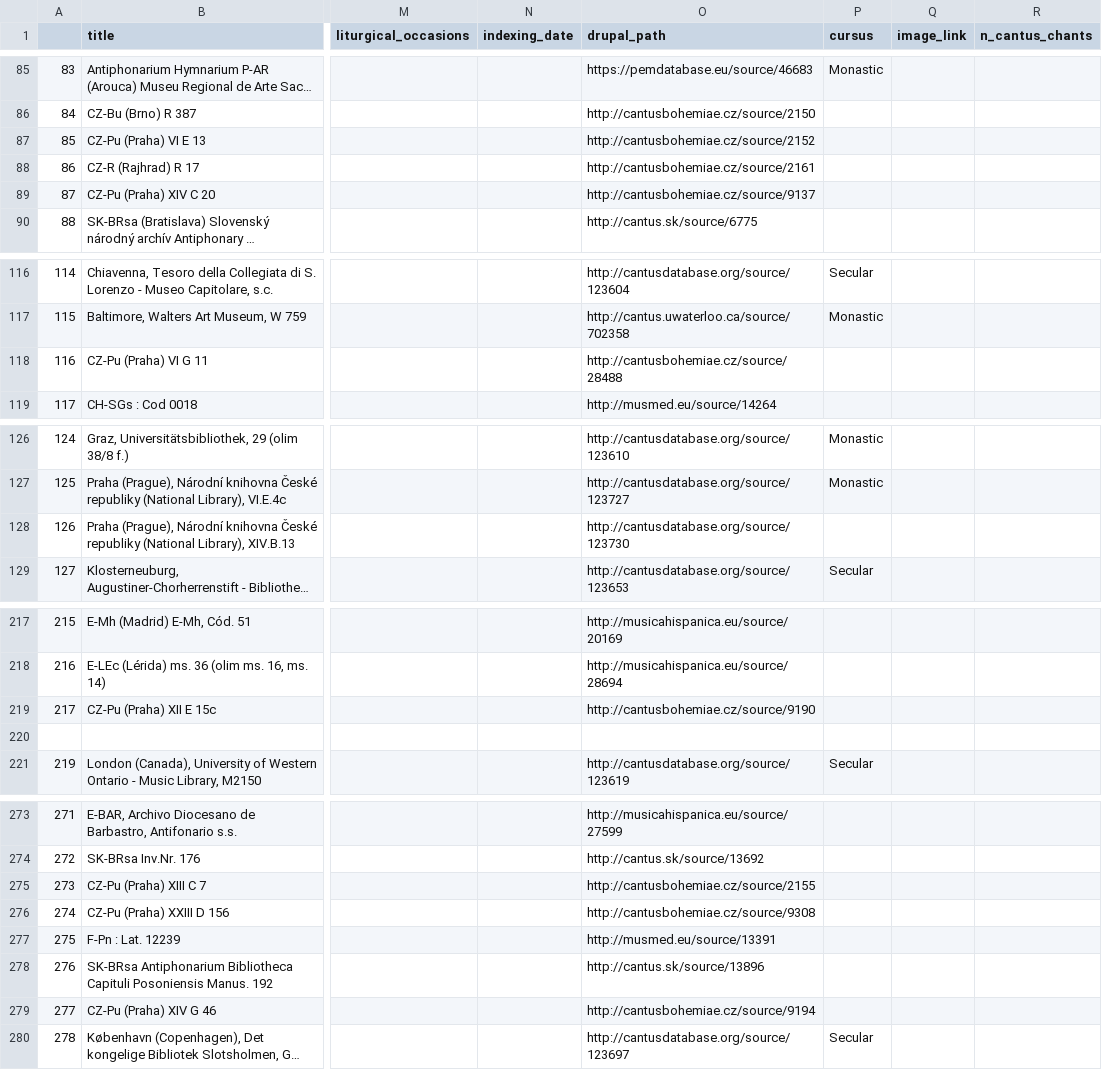
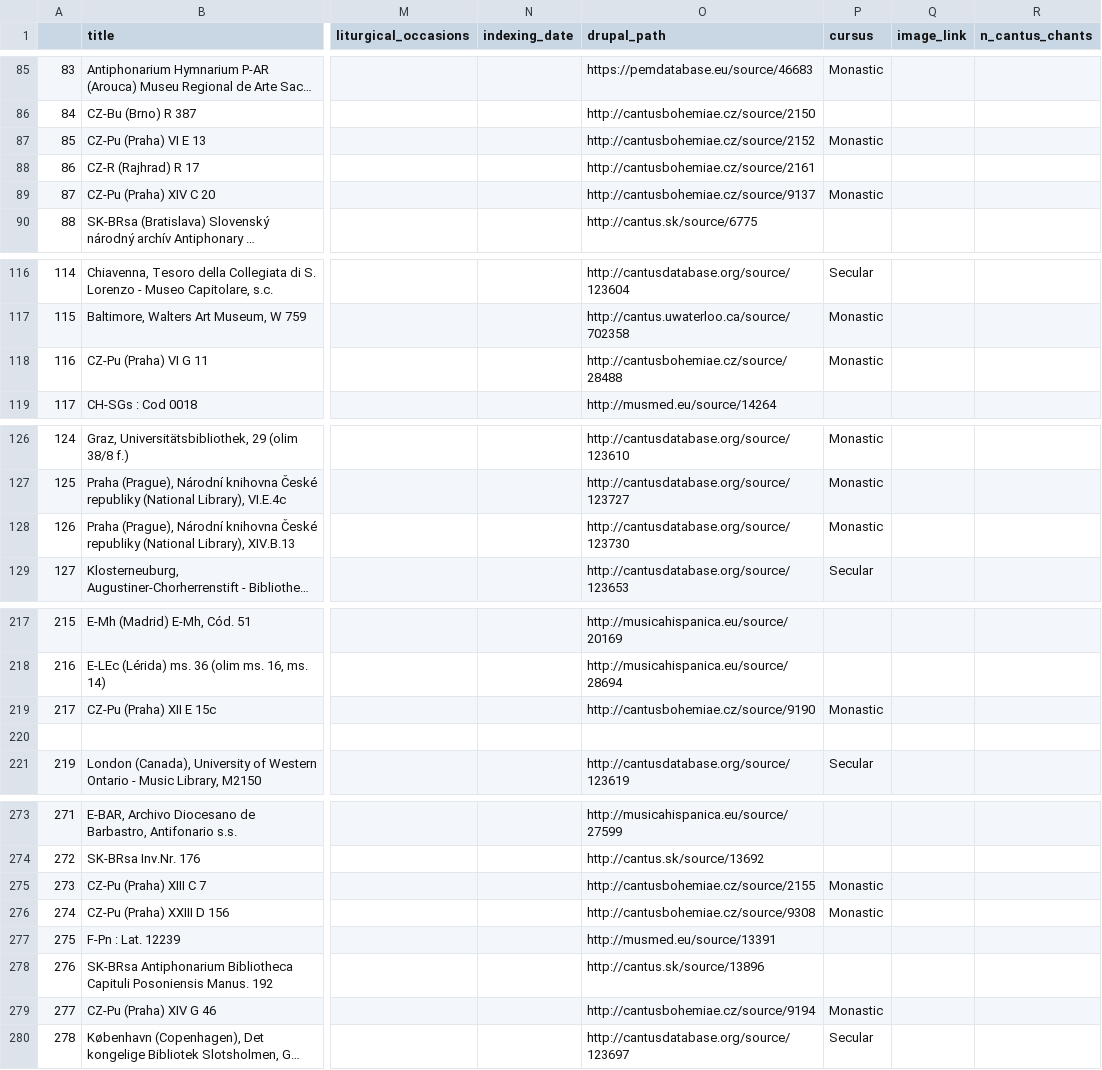
Before and after one commit to DvorakovaA/Mapping_the_Repertoire_of_Gregorian_Chant, a CSV file: data/sources-of-all-ci-antiphons_OPTIONAL-CENTURY.csv, drawn as a sheet; only a part is shown, gaps mark what is left out; long unchanged cells end in …; the diff covers the shown part only; the diff names each change by its address in the sheet, - before the commit and + after, or states it on an @@ line.

```diff
--- a/data/sources-of-all-ci-antiphons_OPTIONAL-CENTURY.csv
+++ b/data/sources-of-all-ci-antiphons_OPTIONAL-CENTURY.csv
-P87 (cursus): (empty)
+P87 (cursus): Monastic
-P89 (cursus): (empty)
+P89 (cursus): Monastic
-P118 (cursus): (empty)
+P118 (cursus): Monastic
-P128 (cursus): (empty)
+P128 (cursus): Monastic
-P219 (cursus): (empty)
+P219 (cursus): Monastic
-P275:P276 (cursus): (empty)
+P275:P276 (cursus): Monastic
-P279 (cursus): (empty)
+P279 (cursus): Monastic
```
Also changed, not shown: 3 edited cells elsewhere in this file, data/sources-with-provenance-ids-and-two-centuries.csv, django/Gregorian_chant_repertoire/data/generated/sources-with-provenance-ids-and-two-centuries.csv, 3 other files.
